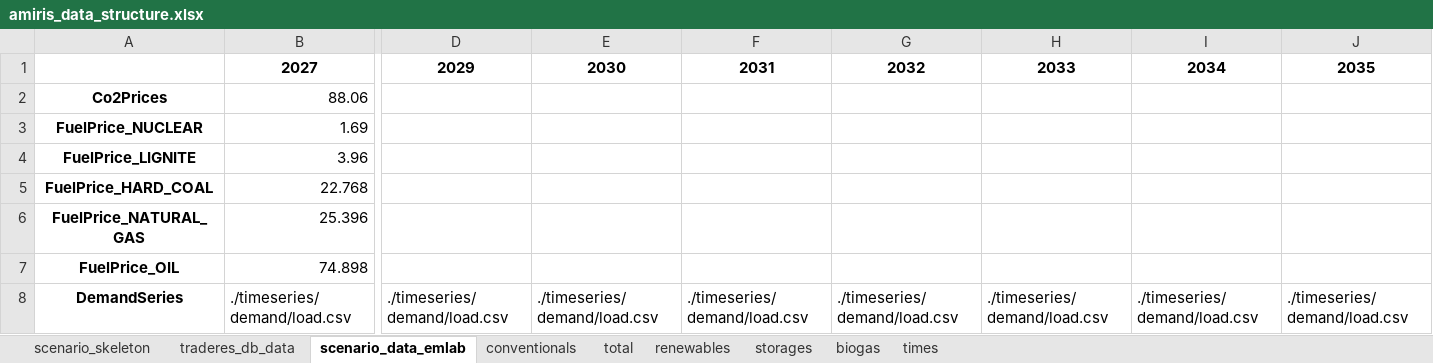
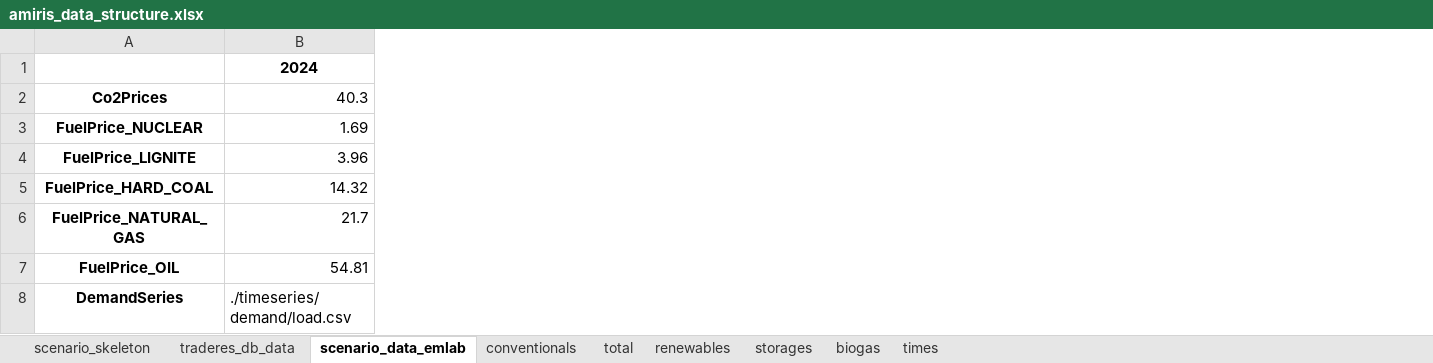
Before and after one commit to TradeRES/toolbox-amiris-emlab, an Excel workbook: amiris_workflow/amiris_data_structure.xlsx, sheet scenario_data_emlab, drawn as a sheet; only a part is shown, gaps mark what is left out; values as stored, in another font and other column widths than the file's, no borders; removed rows and columns are numbered as before the commit, all else as after; rows hold the shown columns only; the diff covers the shown part only; the diff names each change by its address in the sheet, - before the commit and + after, or states it on an @@ line.

```diff
--- a/amiris_workflow/amiris_data_structure.xlsx (sheet scenario_data_emlab)
+++ b/amiris_workflow/amiris_data_structure.xlsx (sheet scenario_data_emlab)
-column D, row 8: ./timeseries/demand/load.csv
-column E, row 8: ./timeseries/demand/load.csv
-column F, row 8: ./timeseries/demand/load.csv
-column G, row 8: ./timeseries/demand/load.csv
-column H, row 8: ./timeseries/demand/load.csv
-column I, row 8: ./timeseries/demand/load.csv
-column J, row 8: ./timeseries/demand/load.csv
-row 1:  | 2027 | 2029 | 2030 | 2031 | 2032 | 2033 | 2034 | 2035
+row 1:  | 2024
-B2: 88.06
+B2: 40.3
-B5: 22.768
+B5: 14.32
-B6: 25.396
+B6: 21.7
-B7: 74.898
+B7: 54.81
```
Also changed, not shown: 2 removed columns elsewhere in this sheet, sheet renewables, sheet times, data/Coupling Config.xlsx, 21 other files.
